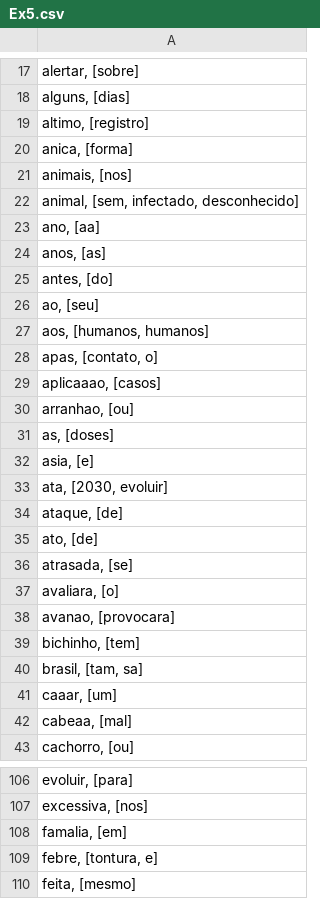
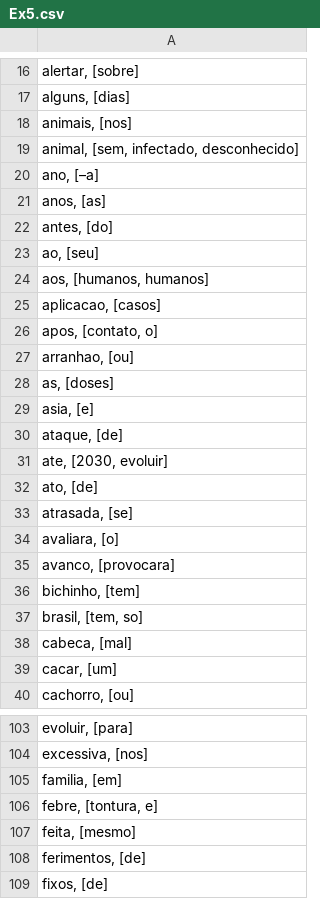
Before and after one commit to gabrielsanttana/text-pre-analyzer, a CSV file: Ex5.csv, drawn as a sheet; only a part is shown, gaps mark what is left out; the shorter side is filled out with more unchanged rows; the diff covers the shown part only.

Commit message:
Fixed WordFormatter

```diff
--- a/Ex5.csv
+++ b/Ex5.csv
@@ -18,7 +17,5 @@ alertar, [sobre];
 alguns, [dias];
-altimo, [registro];
-anica, [forma];
 animais, [nos];
 animal, [sem, infectado, desconhecido];
-ano, [aa];
+ano, [–a];
 anos, [as];
@@ -27,4 +24,4 @@ ao, [seu];
 aos, [humanos, humanos];
-apas, [contato, o];
-aplicaaao, [casos];
+aplicacao, [casos];
+apos, [contato, o];
 arranhao, [ou];
@@ -32,4 +29,4 @@ as, [doses];
 asia, [e];
-ata, [2030, evoluir];
 ataque, [de];
+ate, [2030, evoluir];
 ato, [de];
@@ -37,7 +34,7 @@ atrasada, [se];
 avaliara, [o];
-avanao, [provocara];
+avanco, [provocara];
 bichinho, [tem];
-brasil, [tam, sa];
-caaar, [um];
-cabeaa, [mal];
+brasil, [tem, so];
+cabeca, [mal];
+cacar, [um];
 cachorro, [ou];
@@ -107,3 +104,3 @@ evoluir, [para];
 excessiva, [nos];
-famalia, [em];
+familia, [em];
 febre, [tontura, e];
```
Also changed, not shown: 12 added rows, 10 removed rows and 54 edited cells elsewhere in this file, 2 other files.
